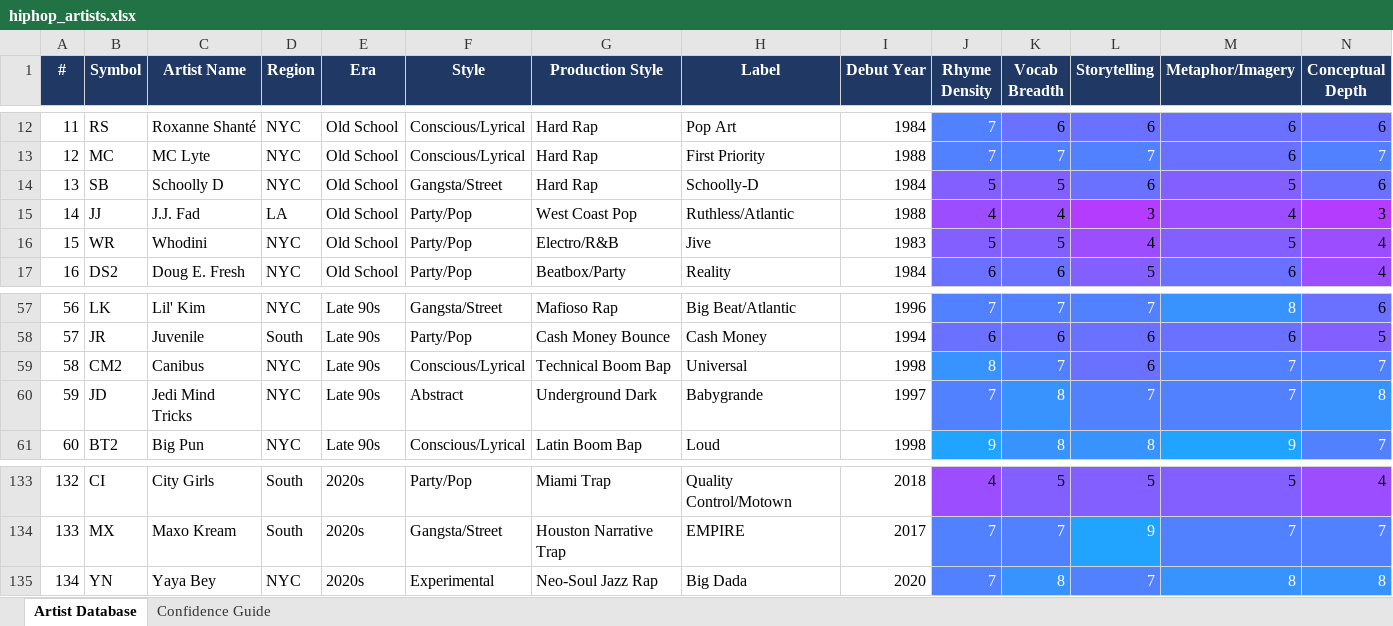
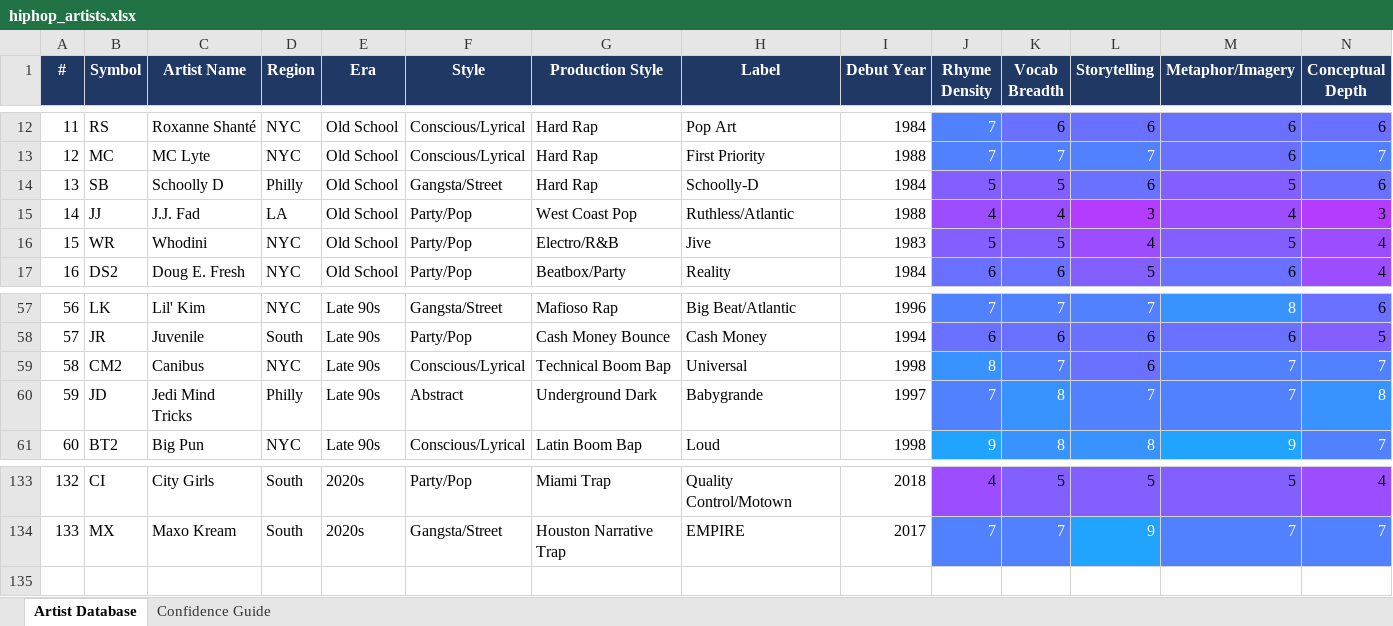
Before and after one commit to lwylie01/my-site, an Excel workbook: hiphop/data/hiphop_artists.xlsx, sheet Artist Database, drawn as a sheet; only a part is shown, gaps mark what is left out; values as stored, in another font and other column widths than the file's, no borders; rows hold the shown columns only; the diff names each change by its address in the sheet, - before the commit and + after, or states it on an @@ line.

```diff
--- a/hiphop/data/hiphop_artists.xlsx (sheet Artist Database)
+++ b/hiphop/data/hiphop_artists.xlsx (sheet Artist Database)
-D14 (Region): NYC
+D14 (Region): Philly
-D60 (Region): NYC
+D60 (Region): Philly
-row 135: 134 | YN | Yaya Bey | NYC | 2020s | Experimental | Neo-Soul Jazz Rap | Big Dada | 2020 | 7 | 8 | 7 | 8 | 8
```
Also changed, not shown: 2 other files.
